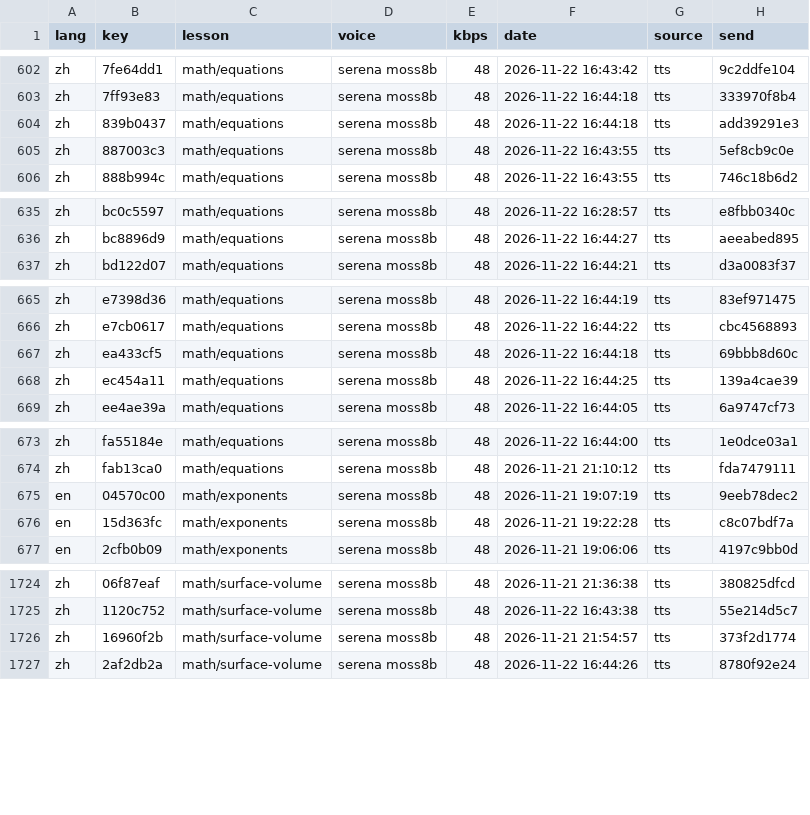
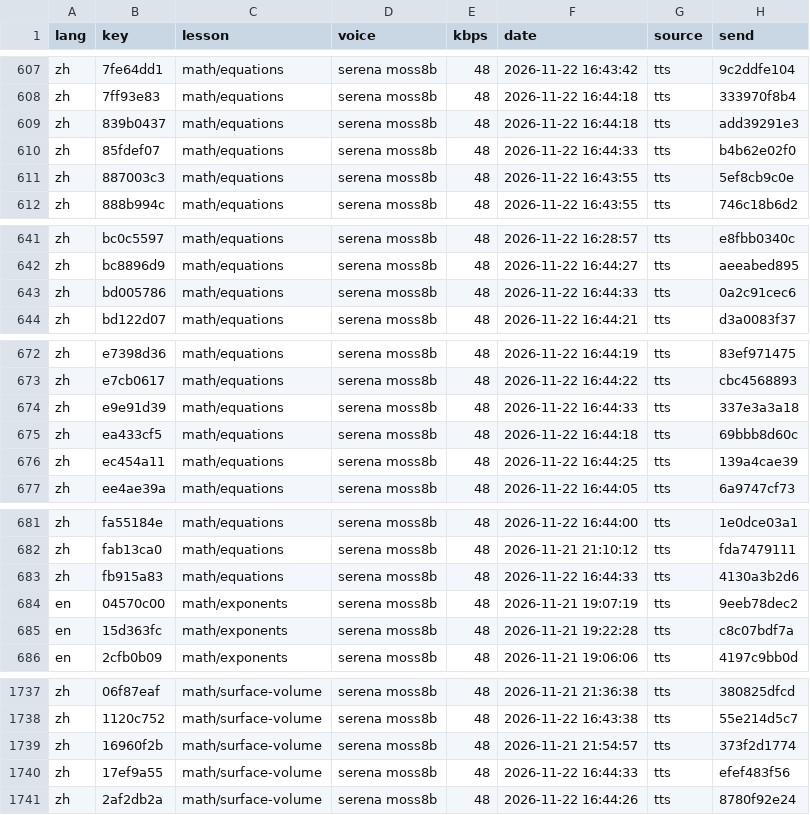
Before and after one commit to gladcolor/gc-audio-lang-math, a TSV file: status/ledger.tsv, drawn as a sheet; only a part is shown, gaps mark what is left out; the diff covers the shown part only; the diff names each change by its address in the sheet, - before the commit and + after, or states it on an @@ line.

Commit message:
math/equations: 138 clips so far - in progress (179/190 serena)

```diff
--- a/status/ledger.tsv
+++ b/status/ledger.tsv
+row 610: zh | 85fdef07 | math/equations | serena moss8b | 48 | 2026-11-22 16:44:33 | tts | b4b62e02f0
+row 643: zh | bd005786 | math/equations | serena moss8b | 48 | 2026-11-22 16:44:33 | tts | 0a2c91cec6
+row 674: zh | e9e91d39 | math/equations | serena moss8b | 48 | 2026-11-22 16:44:33 | tts | 337e3a3a18
+row 683: zh | fb915a83 | math/equations | serena moss8b | 48 | 2026-11-22 16:44:33 | tts | 4130a3b2d6
+row 1740: zh | 17ef9a55 | math/surface-volume | serena moss8b | 48 | 2026-11-22 16:44:33 | tts | efef483f56
```
Also changed, not shown: 10 added rows elsewhere in this file, 19 other files.
